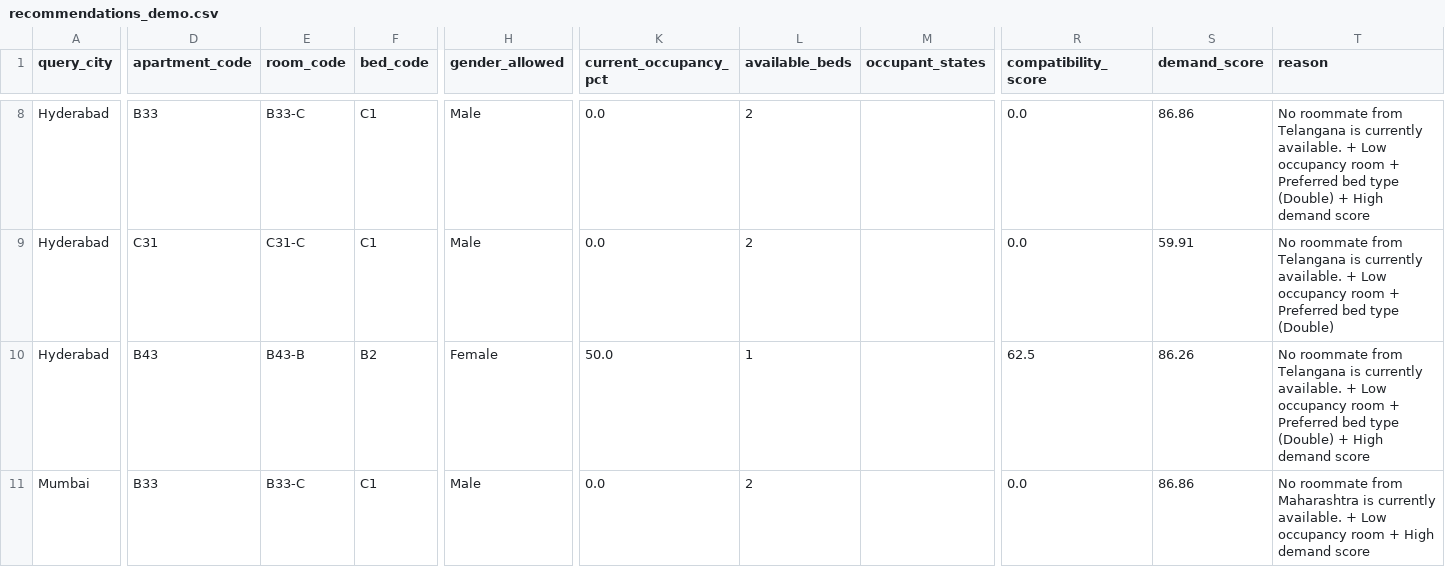
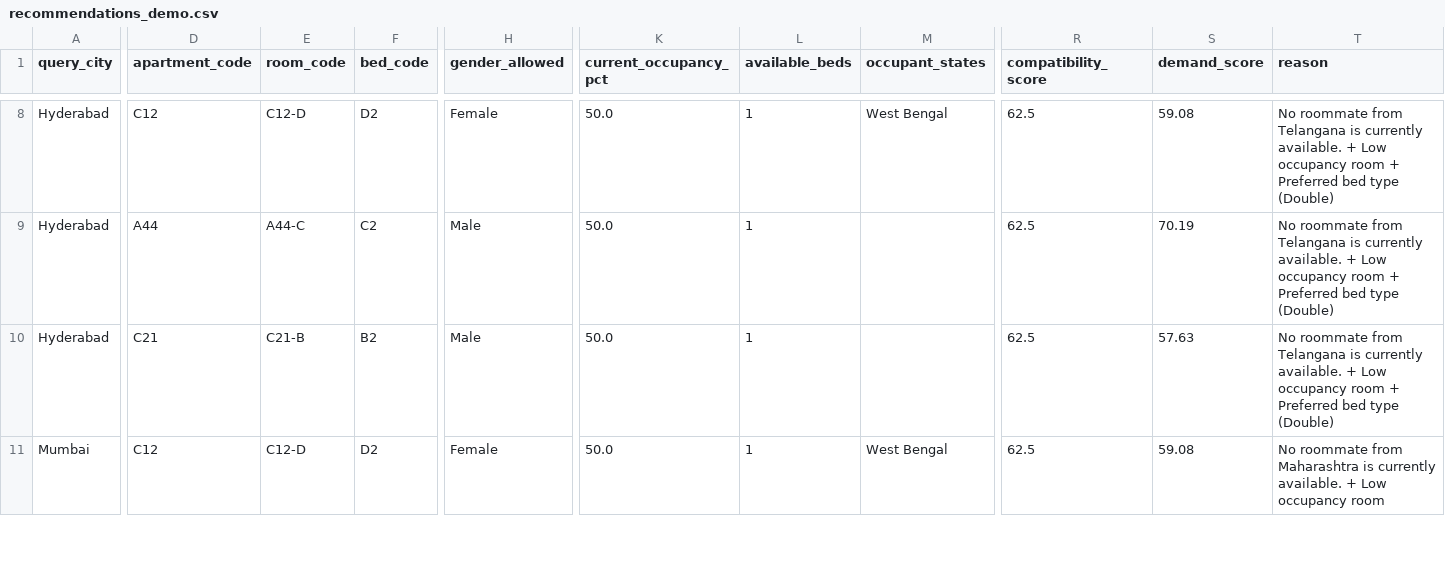
Before and after one commit to Karansinghr29/Availability-Dashboard, a CSV file: outputs/recommendations_demo.csv, drawn as a sheet; only a part is shown, gaps mark what is left out; the diff covers the shown part only; the diff names each change by its address in the sheet, - before the commit and + after, or states it on an @@ line.

```diff
--- a/outputs/recommendations_demo.csv
+++ b/outputs/recommendations_demo.csv
-D8 (apartment_code): B33
+D8 (apartment_code): C12
-E8 (room_code): B33-C
+E8 (room_code): C12-D
-F8 (bed_code): C1
+F8 (bed_code): D2
-H8 (gender_allowed): Male
+H8 (gender_allowed): Female
-K8:K9 (current_occupancy_pct): 0.0
+K8:K9 (current_occupancy_pct): 50.0
-L8:L9 (available_beds): 2
+L8:L9 (available_beds): 1
-M8 (occupant_states): (empty)
+M8 (occupant_states): West Bengal
-R8:R9 (compatibility_score): 0.0
+R8:R9 (compatibility_score): 62.5
-S8 (demand_score): 86.86
+S8 (demand_score): 59.08
-T8 (reason): …type (Double) + High demand score
+T8 (reason): …type (Double)
-D9 (apartment_code): C31
+D9 (apartment_code): A44
-E9 (room_code): C31-C
+E9 (room_code): A44-C
-F9 (bed_code): C1
+F9 (bed_code): C2
-S9 (demand_score): 59.91
+S9 (demand_score): 70.19
-D10 (apartment_code): B43
+D10 (apartment_code): C21
-E10 (room_code): B43-B
+E10 (room_code): C21-B
-H10 (gender_allowed): Female
+H10 (gender_allowed): Male
-S10 (demand_score): 86.26
+S10 (demand_score): 57.63
-T10 (reason): …type (Double) + High demand score
+T10 (reason): …type (Double)
-D11 (apartment_code): B33
+D11 (apartment_code): C12
-E11 (room_code): B33-C
+E11 (room_code): C12-D
-F11 (bed_code): C1
+F11 (bed_code): D2
-H11 (gender_allowed): Male
+H11 (gender_allowed): Female
-K11 (current_occupancy_pct): 0.0
+K11 (current_occupancy_pct): 50.0
-L11 (available_beds): 2
+L11 (available_beds): 1
-M11 (occupant_states): (empty)
+M11 (occupant_states): West Bengal
-R11 (compatibility_score): 0.0
+R11 (compatibility_score): 62.5
-S11 (demand_score): 86.86
+S11 (demand_score): 59.08
-T11 (reason): …occupancy room + High demand score
+T11 (reason): …occupancy room
```
Also changed, not shown: 74 edited cells elsewhere in this file, 3 other files.
